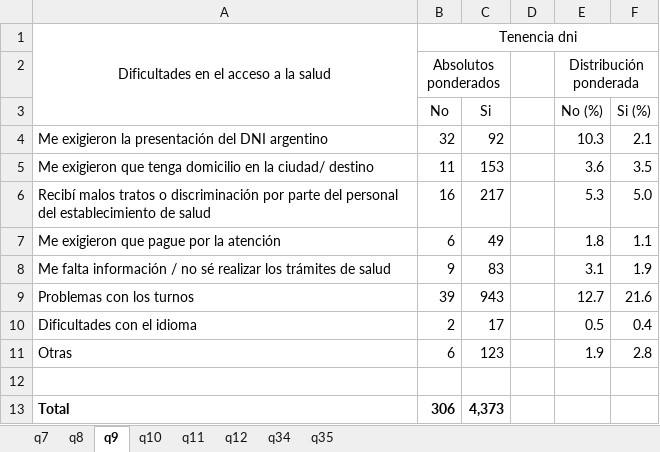
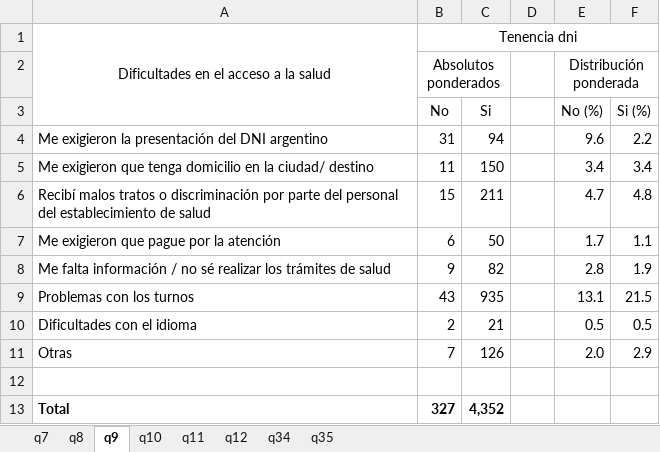
Before and after one commit to natdebandi/enma2023, an Excel workbook: tables/4.Salud/SALUD.xlsx, sheet q9, drawn as a sheet; values as stored, in another font and other column widths than the file's, no borders; the diff names each change by its address in the sheet, - before the commit and + after, or states it on an @@ line.

```diff
--- a/tables/4.Salud/SALUD.xlsx (sheet q9)
+++ b/tables/4.Salud/SALUD.xlsx (sheet q9)
-B4 (No): 32
+B4 (No): 31
-C4 (Si): 92
+C4 (Si): 94
-E4 (No (%)): 10.3
+E4 (No (%)): 9.6
-F4 (Si (%)): 2.1
+F4 (Si (%)): 2.2
-C5 (Si): 153
+C5 (Si): 150
-E5 (No (%)): 3.6
+E5 (No (%)): 3.4
-F5 (Si (%)): 3.5
+F5 (Si (%)): 3.4
-B6 (No): 16
+B6 (No): 15
-C6 (Si): 217
+C6 (Si): 211
-E6 (No (%)): 5.3
+E6 (No (%)): 4.7
-F6 (Si (%)): 5.0
+F6 (Si (%)): 4.8
-C7 (Si): 49
+C7 (Si): 50
-E7 (No (%)): 1.8
+E7 (No (%)): 1.7
-C8 (Si): 83
+C8 (Si): 82
-E8 (No (%)): 3.1
+E8 (No (%)): 2.8
-B9 (No): 39
+B9 (No): 43
-C9 (Si): 943
+C9 (Si): 935
-E9 (No (%)): 12.7
+E9 (No (%)): 13.1
-F9 (Si (%)): 21.6
+F9 (Si (%)): 21.5
-C10 (Si): 17
+C10 (Si): 21
-F10 (Si (%)): 0.4
+F10 (Si (%)): 0.5
-B11 (No): 6
+B11 (No): 7
-C11 (Si): 123
+C11 (Si): 126
-E11 (No (%)): 1.9
+E11 (No (%)): 2.0
-F11 (Si (%)): 2.8
+F11 (Si (%)): 2.9
-B13 (No): 306
+B13 (No): 327
-C13 (Si): 4,373
+C13 (Si): 4,352
```
Also changed, not shown: sheet q34, sheet q8, sheet q11, sheet q10, sheet q7, formulas that keep their value, 3 other files.
